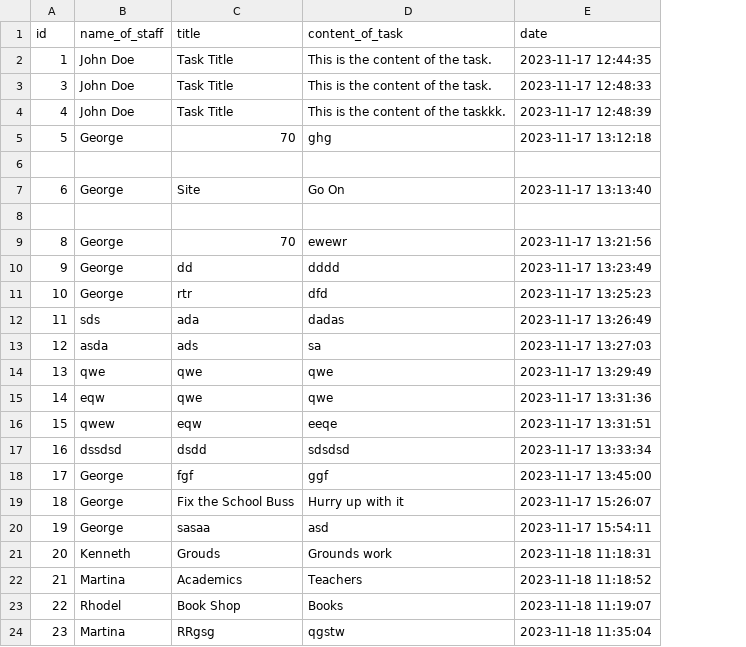
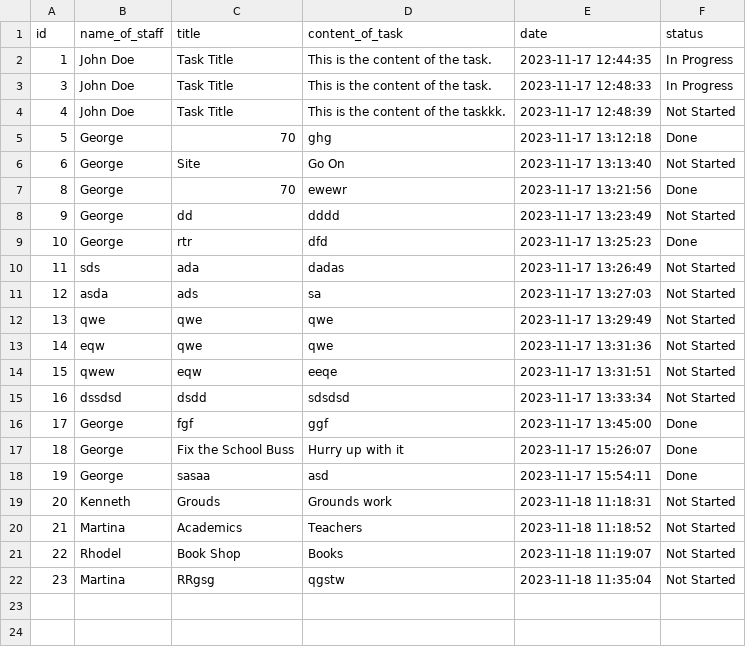
Before and after one commit to Geobilly/kempsreport, a CSV file: taskdb.csv, drawn as a sheet; removed rows and columns are numbered as before the commit, all else as after; the diff names each change by its address in the sheet, - before the commit and + after, or states it on an @@ line.

```diff
--- a/taskdb.csv
+++ b/taskdb.csv
+column F (status), rows 2-22: In Progress | In Progress | Not Started | Done | Not Started | Done | Not Started | Done | Not Started | Not Started | Not Started | Not Started | Not Started | Not Started | Done | Done | Done | Not Started | Not Started | Not Started | Not Started
-row 6: (empty)
-row 8: (empty)
```
Also changed, not shown: 2 other files.
